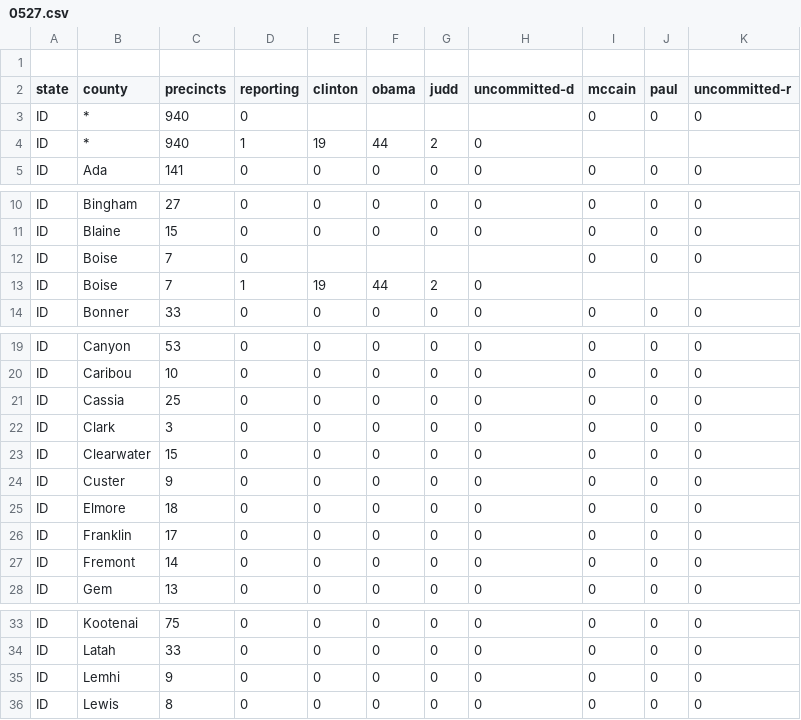
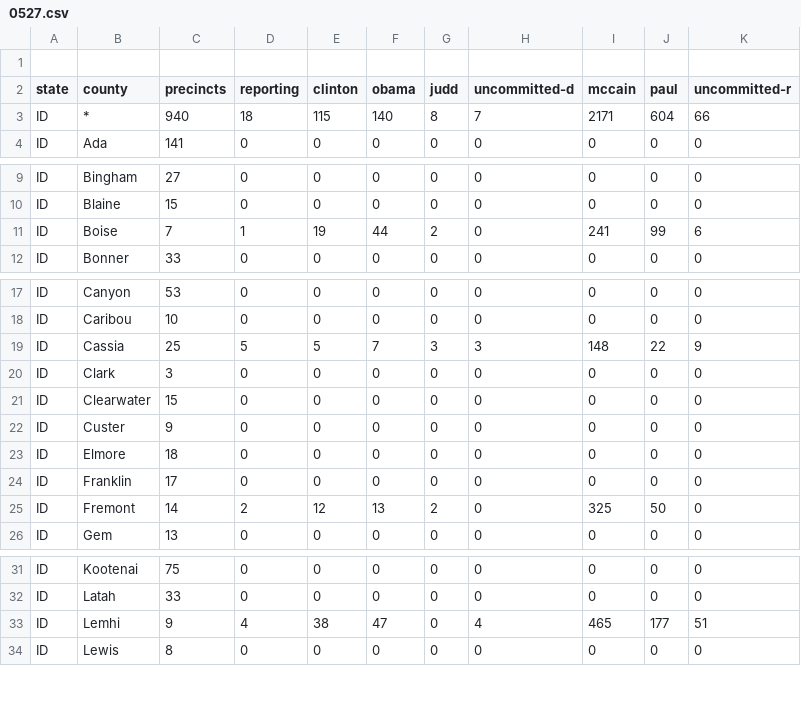
Before and after one commit to geary/primary-maps-2008-data, a CSV file: votes/0527.csv, drawn as a sheet; only a part is shown, gaps mark what is left out; the diff covers the shown part only.

Commit message:
Vote update

```diff
--- a/votes/0527.csv
+++ b/votes/0527.csv
@@ -2,4 +2,3 @@
 state,county,precincts,reporting,clinton,obama,judd,uncommitted-d,mccain,paul,uncommitted-r
-ID,*,940,0,,,,,0,0,0
-ID,*,940,1,19,44,2,0,,,
+ID,*,940,18,115,140,8,7,2171,604,66
 ID,Ada,141,0,0,0,0,0,0,0,0
@@ -11,4 +10,3 @@ ID,Bingham,27,0,0,0,0,0,0,0,0
 ID,Blaine,15,0,0,0,0,0,0,0,0
-ID,Boise,7,0,,,,,0,0,0
-ID,Boise,7,1,19,44,2,0,,,
+ID,Boise,7,1,19,44,2,0,241,99,6
 ID,Bonner,33,0,0,0,0,0,0,0,0
@@ -20,3 +18,3 @@ ID,Canyon,53,0,0,0,0,0,0,0,0
 ID,Caribou,10,0,0,0,0,0,0,0,0
-ID,Cassia,25,0,0,0,0,0,0,0,0
+ID,Cassia,25,5,5,7,3,3,148,22,9
 ID,Clark,3,0,0,0,0,0,0,0,0
@@ -26,3 +24,3 @@ ID,Elmore,18,0,0,0,0,0,0,0,0
 ID,Franklin,17,0,0,0,0,0,0,0,0
-ID,Fremont,14,0,0,0,0,0,0,0,0
+ID,Fremont,14,2,12,13,2,0,325,50,0
 ID,Gem,13,0,0,0,0,0,0,0,0
@@ -34,3 +32,3 @@ ID,Kootenai,75,0,0,0,0,0,0,0,0
 ID,Latah,33,0,0,0,0,0,0,0,0
-ID,Lemhi,9,0,0,0,0,0,0,0,0
+ID,Lemhi,9,4,38,47,0,4,465,177,51
 ID,Lewis,8,0,0,0,0,0,0,0,0
```
Also changed, not shown: 6 edited cells elsewhere in this file, 4 other files.
